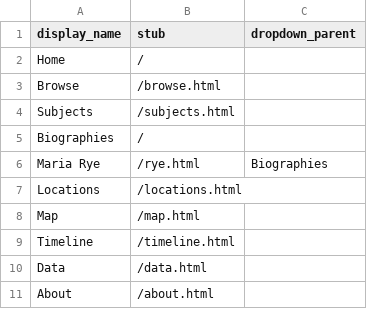
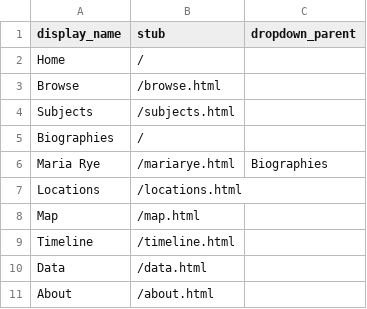
Before and after one commit to CLKCrompton/HomeChildrenCollectionBuilder, a CSV file: _data/config-nav.csv, drawn as a sheet.

Commit message:
changes maria rye permalink again

```diff
--- a/_data/config-nav.csv
+++ b/_data/config-nav.csv
@@ -5,3 +5,3 @@ Subjects,/subjects.html
 Biographies,/,
-Maria Rye,/rye.html,Biographies
+Maria Rye,/mariarye.html,Biographies
 Locations,/locations.html
```
Also changed, not shown: 1 other file.
